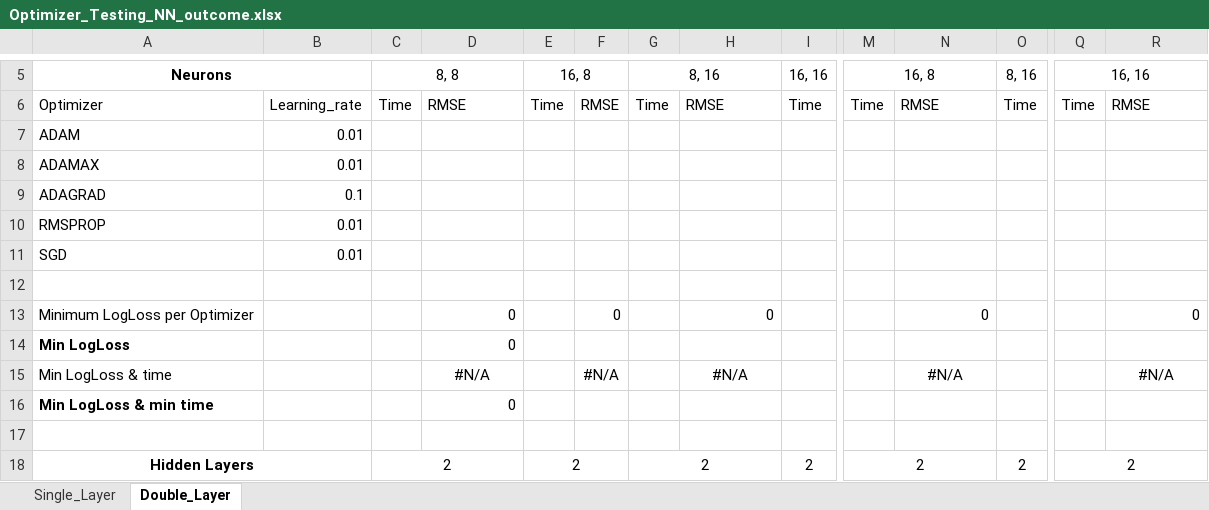
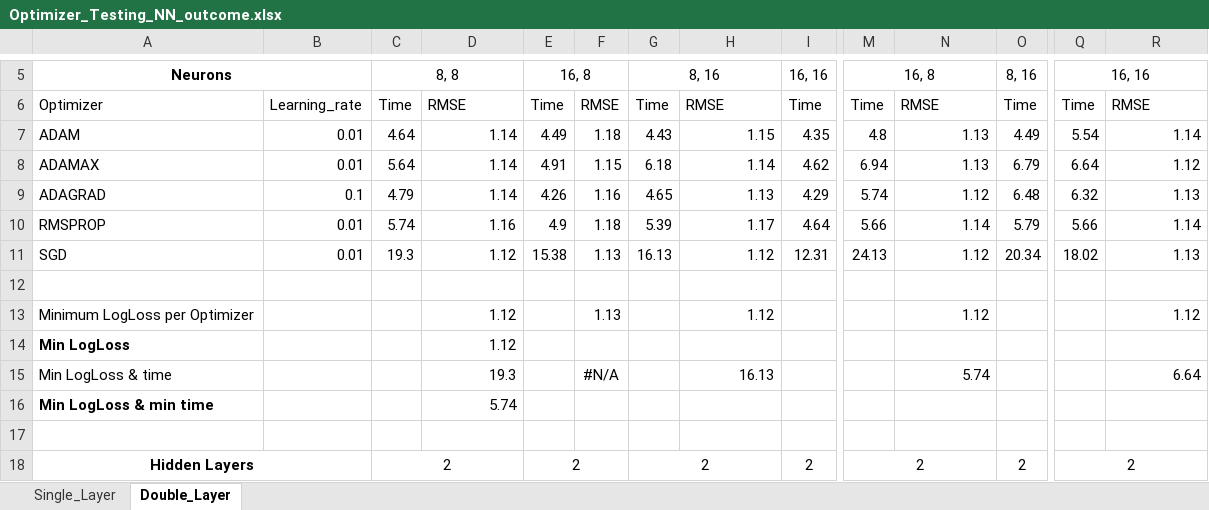
Before and after one commit to marccgrau/dml_est_general, an Excel workbook: efficiency_testing/sim_2_10/Optimizer_Testing_NN_outcome.xlsx, sheet Double_Layer, drawn as a sheet; only a part is shown, gaps mark what is left out; values as stored, in another font and other column widths than the file's, no borders; removed rows and columns are numbered as before the commit, all else as after; rows hold the shown columns only; the diff covers the shown part only; the diff names each change by its address in the sheet, - before the commit and + after, or states it on an @@ line.

```diff
--- a/efficiency_testing/sim_2_10/Optimizer_Testing_NN_outcome.xlsx (sheet Double_Layer)
+++ b/efficiency_testing/sim_2_10/Optimizer_Testing_NN_outcome.xlsx (sheet Double_Layer)
-row 7: ADAM | 0.01
-row 8: ADAMAX | 0.01
-row 9: ADAGRAD | 0.1
-row 10: RMSPROP | 0.01
-row 11: SGD | 0.01
+row 7: ADAM | 0.01 | 4.64 | 1.14 | 4.49 | 1.18 | 4.43 | 1.15 | 4.35 | 4.8 | 1.13 | 4.49 | 5.54 | 1.14
+row 8: ADAMAX | 0.01 | 5.64 | 1.14 | 4.91 | 1.15 | 6.18 | 1.14 | 4.62 | 6.94 | 1.13 | 6.79 | 6.64 | 1.12
+row 9: ADAGRAD | 0.1 | 4.79 | 1.14 | 4.26 | 1.16 | 4.65 | 1.13 | 4.29 | 5.74 | 1.12 | 6.48 | 6.32 | 1.13
+row 10: RMSPROP | 0.01 | 5.74 | 1.16 | 4.9 | 1.18 | 5.39 | 1.17 | 4.64 | 5.66 | 1.14 | 5.79 | 5.66 | 1.14
+row 11: SGD | 0.01 | 19.3 | 1.12 | 15.38 | 1.13 | 16.13 | 1.12 | 12.31 | 24.13 | 1.12 | 20.34 | 18.02 | 1.13
-row 13: Minimum LogLoss per Optimizer |  |  | 0 |  | 0 |  | 0 |  |  | 0 |  |  | 0
+row 13: Minimum LogLoss per Optimizer |  |  | 1.12 |  | 1.13 |  | 1.12 |  |  | 1.12 |  |  | 1.12
-D14: 0
+D14: 1.12
-D15: #N/A
+D15: 19.3
-D15 alignment: center
+D15 alignment: right
-H15: #N/A
+H15: 16.13
-H15 alignment: center
+H15 alignment: right
-N15: #N/A
+N15: 5.74
-N15 alignment: center
+N15 alignment: right
-R15: #N/A
+R15: 6.64
-R15 alignment: center
+R15 alignment: right
-D16: 0
+D16: 5.74
```
Also changed, not shown: 6 added rows, 6 removed rows, 3 edited cells and cell formats elsewhere in this sheet, sheet Single_Layer, formulas that keep their value, efficiency_testing/sim_2_10/Optimizer_Testing_NN_propensity.xlsx, 2 other files.
